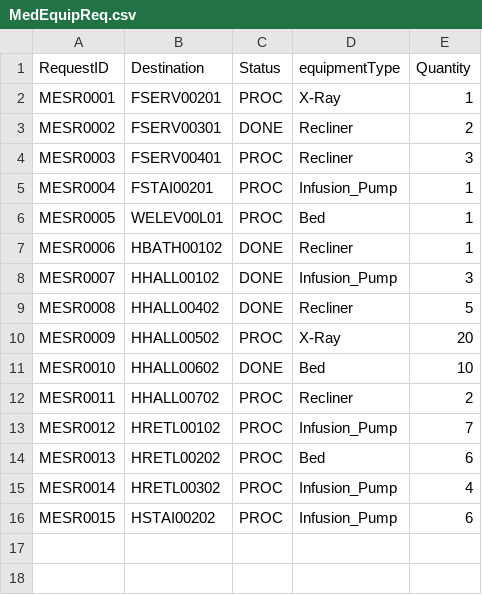
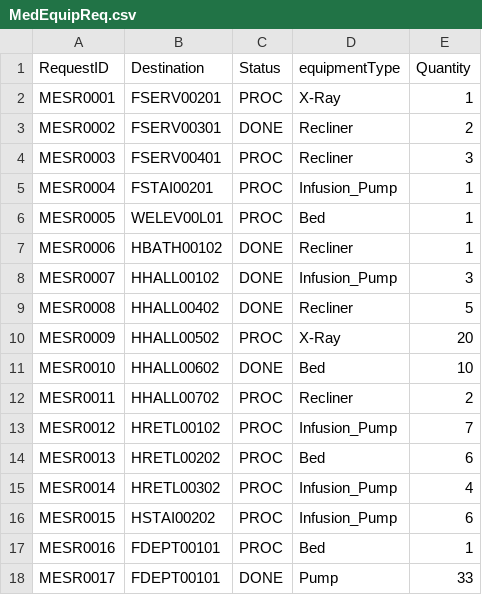
Before and after one commit to nadavk2002/CS3733-D22-Team-X-Prototype-1, a CSV file: MedEquipReq.csv, drawn as a sheet.

```diff
--- a/MedEquipReq.csv
+++ b/MedEquipReq.csv
@@ -16 +16,3 @@ MESR0014,HRETL00302,PROC,Infusion_Pump,4
 MESR0015,HSTAI00202,PROC,Infusion_Pump,6
+MESR0016,FDEPT00101,PROC,Bed,1
+MESR0017,FDEPT00101,DONE,Pump,33
```
Also changed, not shown: 6 other files.
